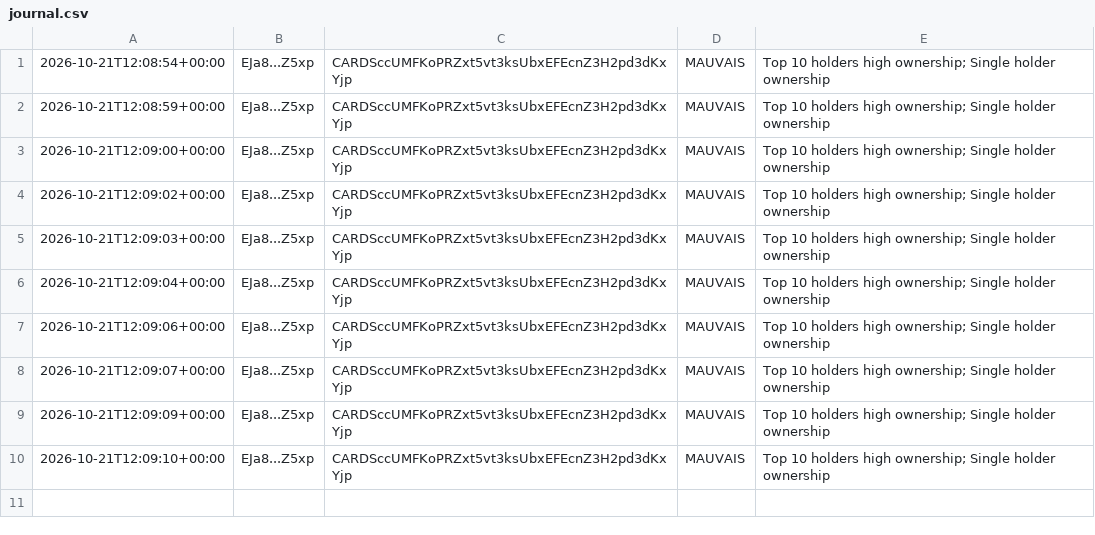
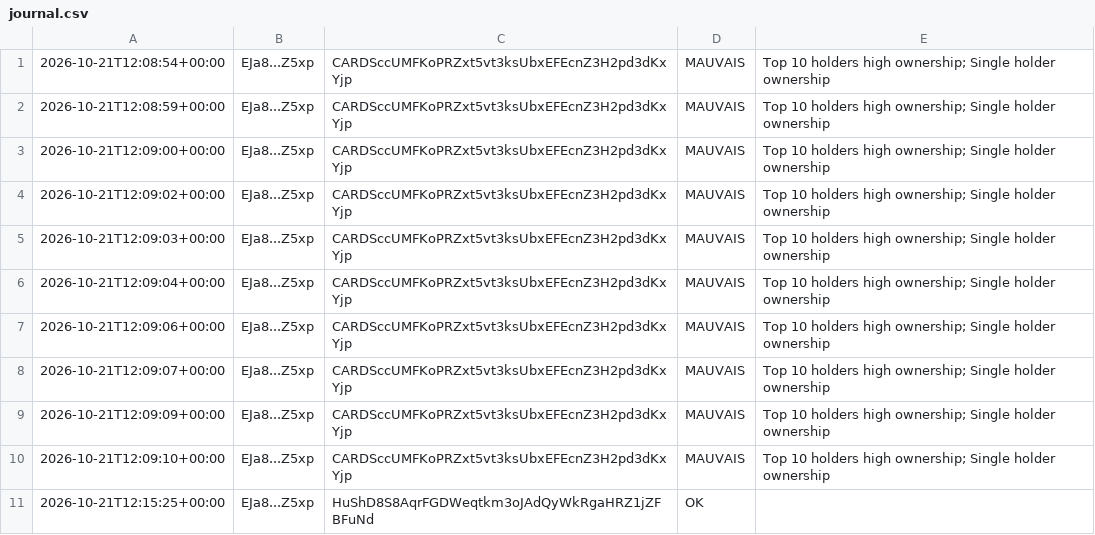
Before and after one commit to mayosama0704-crypto/alerte-trader, a CSV file: journal.csv, drawn as a sheet.

```diff
--- a/journal.csv
+++ b/journal.csv
@@ -10 +10,2 @@
 2026-10-21T12:09:10+00:00,EJa8...Z5xp,CARDSccUMFKoPRZxt5vt3ksUbxEFEcnZ3H2pd3dKxYjp,MAUVAIS,Top 10 holders high ownership; Single holder ownership
+2026-10-21T12:15:25+00:00,EJa8...Z5xp,HuShD8S8AqrFGDWeqtkm3oJAdQyWkRgaHRZ1jZFBFuNd,OK,
```
Also changed, not shown: 1 other file.
